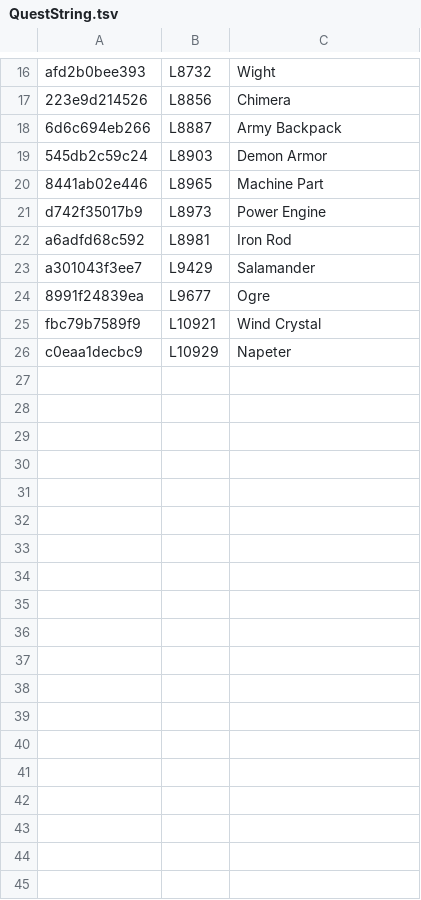
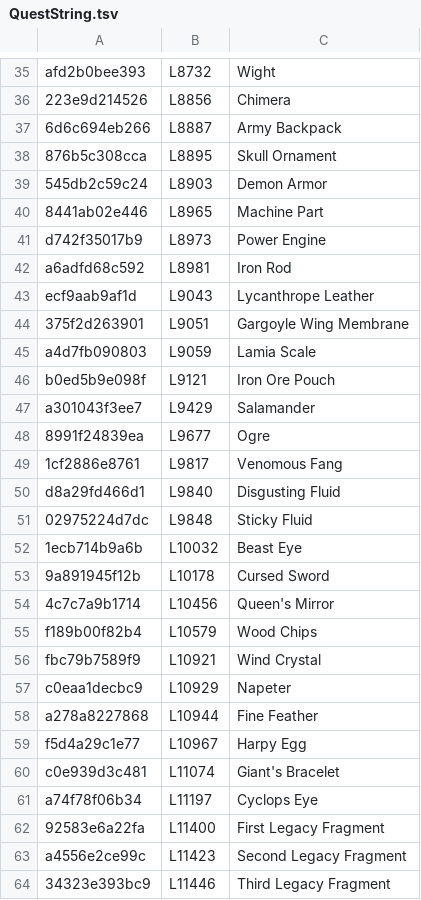
Before and after one commit to Tim-Jenkins/luna-plus, a TSV file: data/translations/en/QuestString.tsv, drawn as a sheet; only a part is shown, gaps mark what is left out; the diff covers the shown part only.

```diff
--- a/data/translations/en/QuestString.tsv
+++ b/data/translations/en/QuestString.tsv
@@ -18,2 +37,3 @@ afd2b0bee393	L8732	Wight
 6d6c694eb266	L8887	Army Backpack
+876b5c308cca	L8895	Skull Ornament
 545db2c59c24	L8903	Demon Armor
@@ -22,5 +42,23 @@ d742f35017b9	L8973	Power Engine
 a6adfd68c592	L8981	Iron Rod
+ecf9aab9af1d	L9043	Lycanthrope Leather
+375f2d263901	L9051	Gargoyle Wing Membrane
+a4d7fb090803	L9059	Lamia Scale
+b0ed5b9e098f	L9121	Iron Ore Pouch
 a301043f3ee7	L9429	Salamander
 8991f24839ea	L9677	Ogre
+1cf2886e8761	L9817	Venomous Fang
+d8a29fd466d1	L9840	Disgusting Fluid
+02975224d7dc	L9848	Sticky Fluid
+1ecb714b9a6b	L10032	Beast Eye
+9a891945f12b	L10178	Cursed Sword
+4c7c7a9b1714	L10456	Queen's Mirror
+f189b00f82b4	L10579	Wood Chips
 fbc79b7589f9	L10921	Wind Crystal
 c0eaa1decbc9	L10929	Napeter
+a278a8227868	L10944	Fine Feather
+f5d4a29c1e77	L10967	Harpy Egg
+c0e939d3c481	L11074	Giant's Bracelet
+a74f78f06b34	L11197	Cyclops Eye
+92583e6a22fa	L11400	First Legacy Fragment
+a4556e2ce99c	L11423	Second Legacy Fragment
+34323e393bc9	L11446	Third Legacy Fragment
```
Also changed, not shown: 19 added rows elsewhere in this file, 2 other files.
